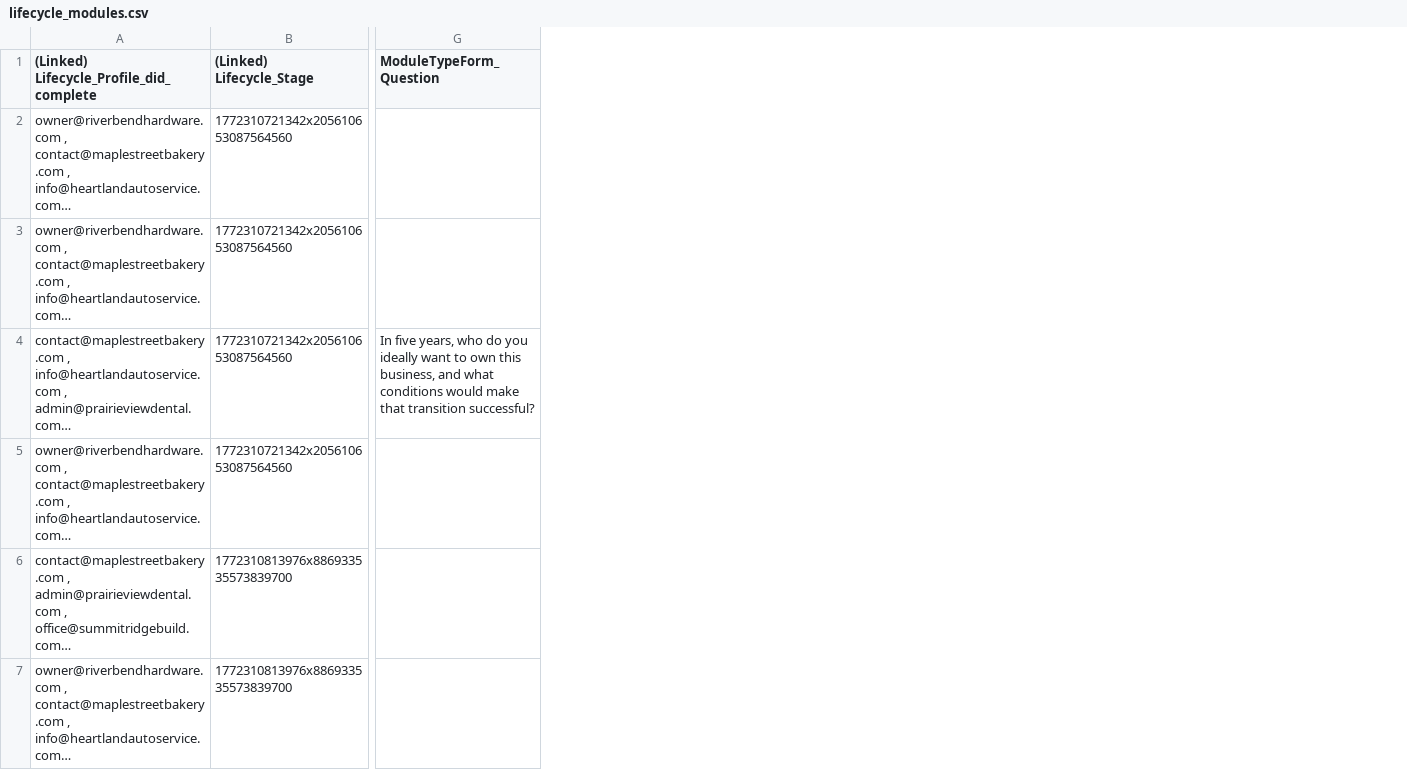
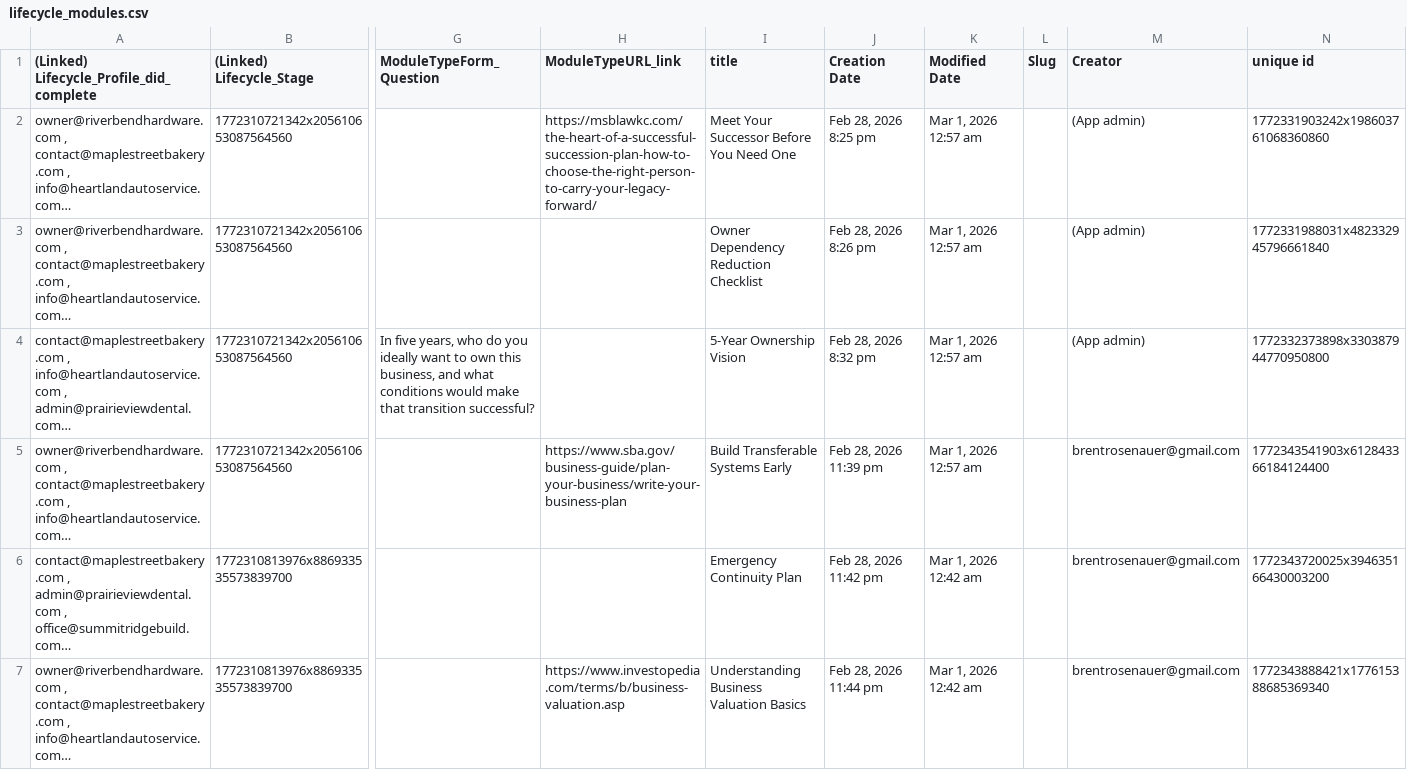
Before and after one commit to HrtBridge/vibeathon-repo, a CSV file: bubble_exports/lifecycle_modules.csv, drawn as a sheet; only a part is shown, gaps mark what is left out; long unchanged cells end in …; the diff names each change by its address in the sheet, - before the commit and + after, or states it on an @@ line.

```diff
--- a/bubble_exports/lifecycle_modules.csv
+++ b/bubble_exports/lifecycle_modules.csv
+column H (ModuleTypeURL_link), rows 2-7: https://msblawkc.com/the-heart-of-a-successful-succession-plan-how-to-choose-the-right-person-to-carry-your-legacy-forward/ |  |  | https://www.sba.gov/business-guide/plan-your-business/write-your-business-plan |  | https://www.investopedia.com/terms/b/business-valuation.asp
+column I (title), rows 2-7: Meet Your Successor Before You Need One | Owner Dependency Reduction Checklist | 5-Year Ownership Vision | Build Transferable Systems Early | Emergency Continuity Plan | Understanding Business Valuation Basics
+column J (Creation Date), rows 2-7: Feb 28, 2026 8:25 pm | Feb 28, 2026 8:26 pm | Feb 28, 2026 8:32 pm | Feb 28, 2026 11:39 pm | Feb 28, 2026 11:42 pm | Feb 28, 2026 11:44 pm
+column K (Modified Date), rows 2-7: Mar 1, 2026 12:57 am | Mar 1, 2026 12:57 am | Mar 1, 2026 12:57 am | Mar 1, 2026 12:57 am | Mar 1, 2026 12:42 am | Mar 1, 2026 12:42 am
+column L (Slug), empty
+column M (Creator), rows 2-7: (App admin) | (App admin) | (App admin) | brentrosenauer@gmail.com | brentrosenauer@gmail.com | brentrosenauer@gmail.com
+column N (unique id), rows 2-7: 1772331903242x198603761068360860 | 1772331988031x482332945796661840 | 1772332373898x330387944770950800 | 1772343541903x612843366184124400 | 1772343720025x394635166430003200 | 1772343888421x177615388685369340
```
Also changed, not shown: bubble_exports/lifecycle_declarations.csv, bubble_exports/lifecycle_profiles.csv, 4 other files.
